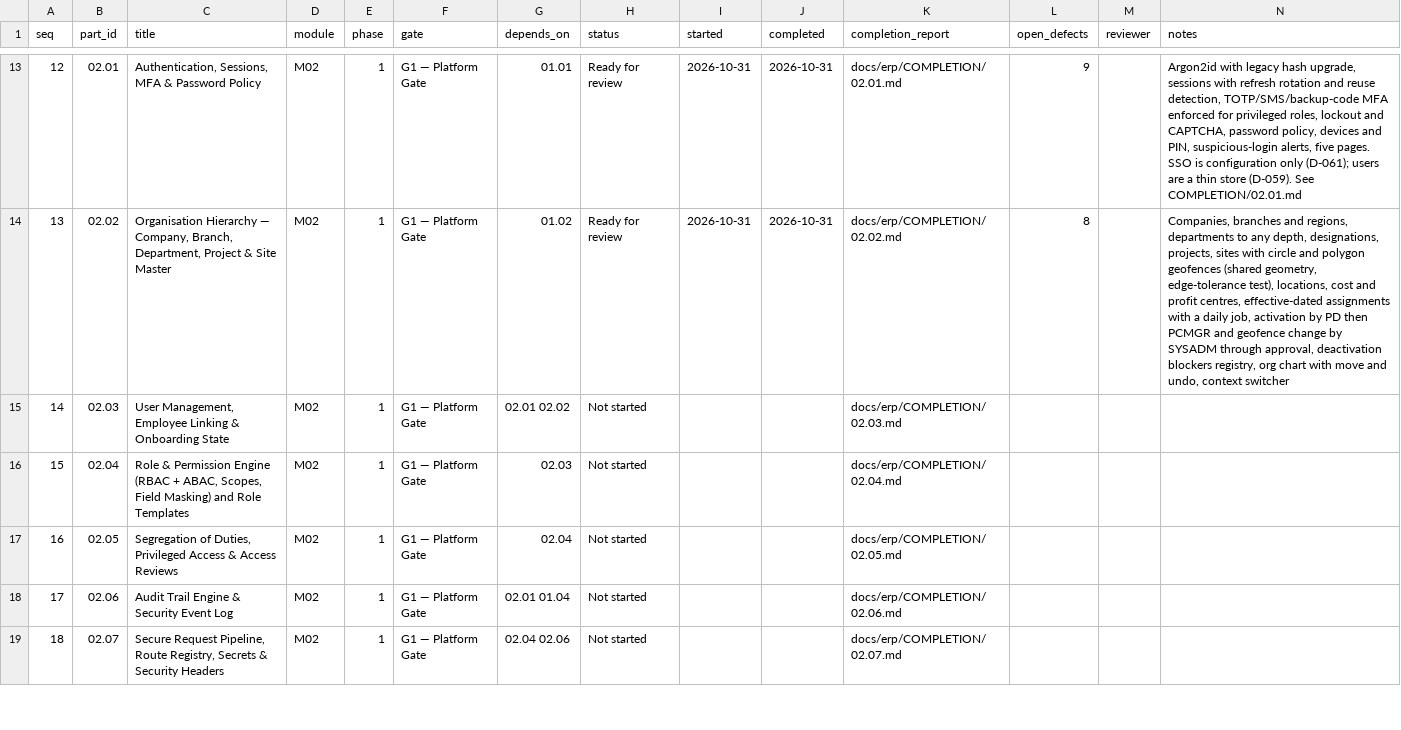
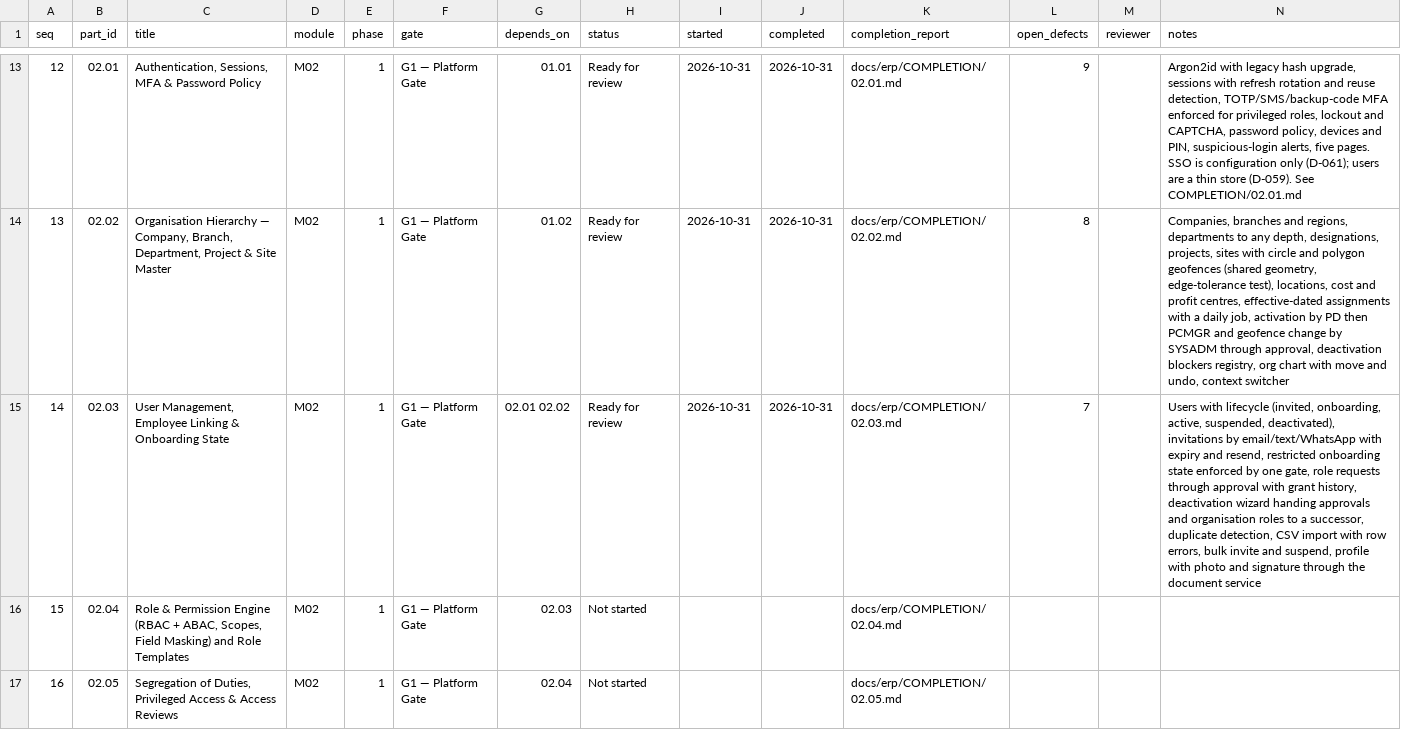
Before and after one commit to sahaainfra/ERP_SAP-CLS, a CSV file: docs/erp/PROGRESS.csv, drawn as a sheet; only a part is shown, gaps mark what is left out; the shorter side is filled out with more unchanged rows; the diff names each change by its address in the sheet, - before the commit and + after, or states it on an @@ line.

```diff
--- a/docs/erp/PROGRESS.csv
+++ b/docs/erp/PROGRESS.csv
-H15 (status): Not started
+H15 (status): Ready for review
-I15 (started): (empty)
+I15 (started): 2026-10-31
-J15 (completed): (empty)
+J15 (completed): 2026-10-31
-L15 (open_defects): (empty)
+L15 (open_defects): 7
-N15 (notes): (empty)
+N15 (notes): Users with lifecycle (invited, onboarding, active, suspended, deactivated), invitations by email/text/WhatsApp with expiry and resend, restricted onboarding state enforced by one gate, role requests through approval with grant history, deactivation wizard handing approvals and organisation roles to a successor, duplicate detection, CSV import with row errors, bulk invite and suspend, profile with photo and signature through the document service
```
Also changed, not shown: 50 other files.
